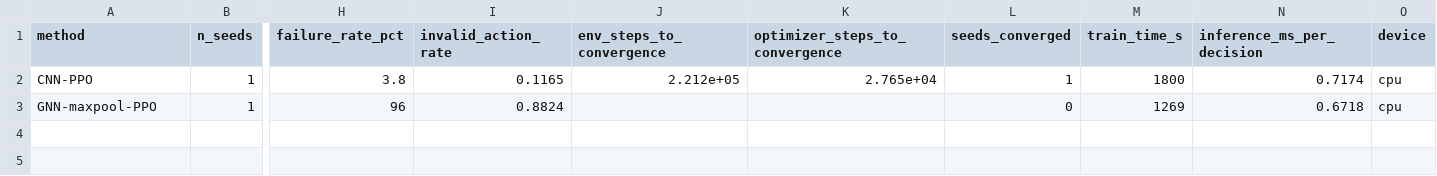
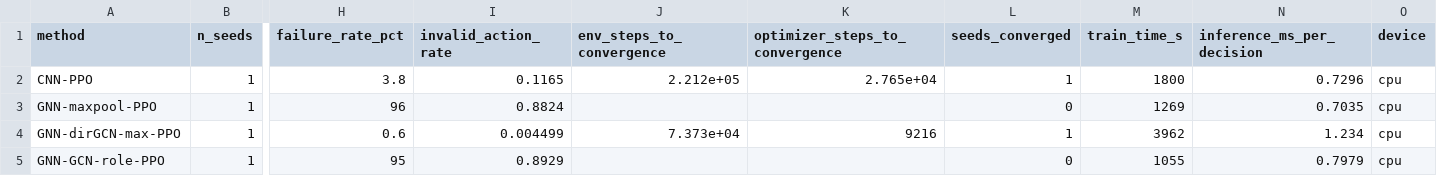
Before and after one commit to codebreaker32/meda, a CSV file: results/tables/main_comparison.csv, drawn as a sheet; only a part is shown, gaps mark what is left out; rows hold the shown columns only; the diff names each change by its address in the sheet, - before the commit and + after, or states it on an @@ line.

```diff
--- a/results/tables/main_comparison.csv
+++ b/results/tables/main_comparison.csv
-N2 (inference_ms_per_decision): 0.7174
+N2 (inference_ms_per_decision): 0.7296
-N3 (inference_ms_per_decision): 0.6718
+N3 (inference_ms_per_decision): 0.7035
+row 4: GNN-dirGCN-max-PPO | 1 | 0.6 | 0.004499 | 7.373e+04 | 9216 | 1 | 3962 | 1.234 | cpu
+row 5: GNN-GCN-role-PPO | 1 | 95 | 0.8929 |  |  | 0 | 1055 | 0.7979 | cpu
```
Also changed, not shown: results/tables/experiment_config.csv, results/tables/per_seed_results.csv, 13 other files.
